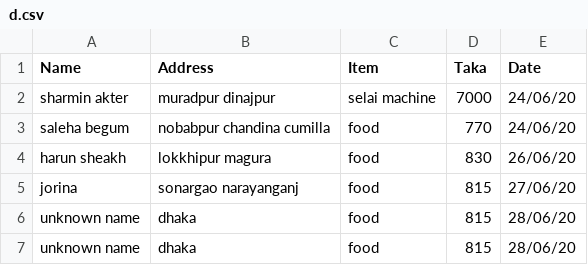
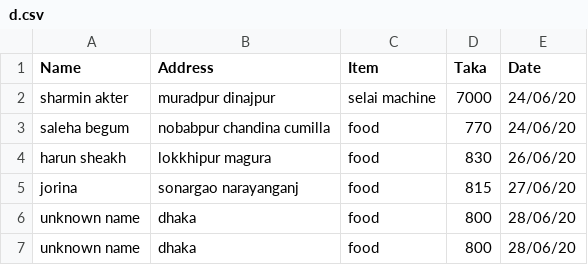
Before and after one commit to epsilonot/covid19_donation, a CSV file: d/20/6/d.csv, drawn as a sheet.

Commit message:
Tk reduce

```diff
--- a/d/20/6/d.csv
+++ b/d/20/6/d.csv
@@ -5,3 +5,3 @@ harun sheakh,lokkhipur magura,food,830,26/06/20
 jorina,sonargao narayanganj,food,815,27/06/20
-unknown name,dhaka,food,815,28/06/20
-unknown name,dhaka,food,815,28/06/20
+unknown name,dhaka,food,800,28/06/20
+unknown name,dhaka,food,800,28/06/20
```
